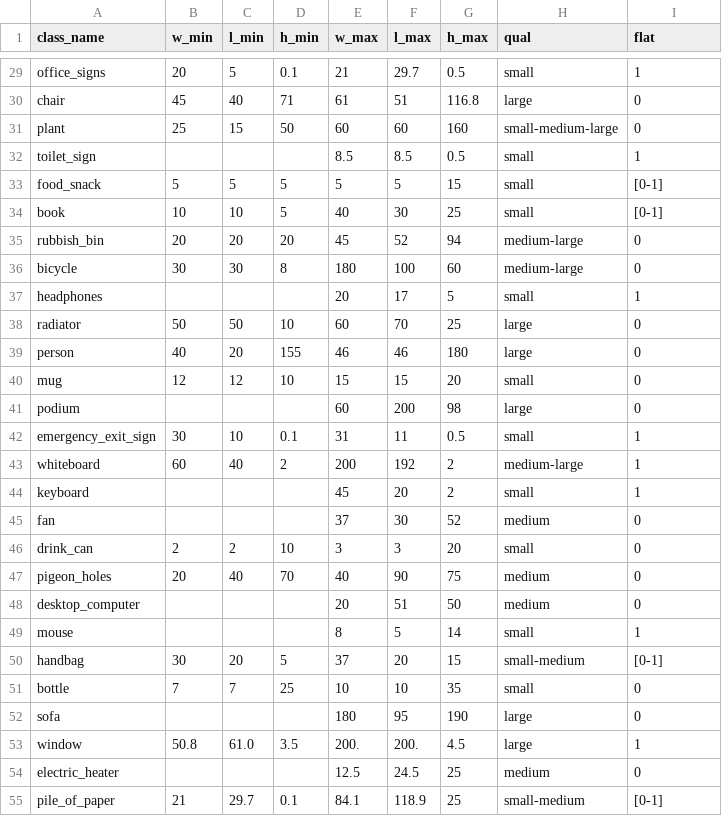
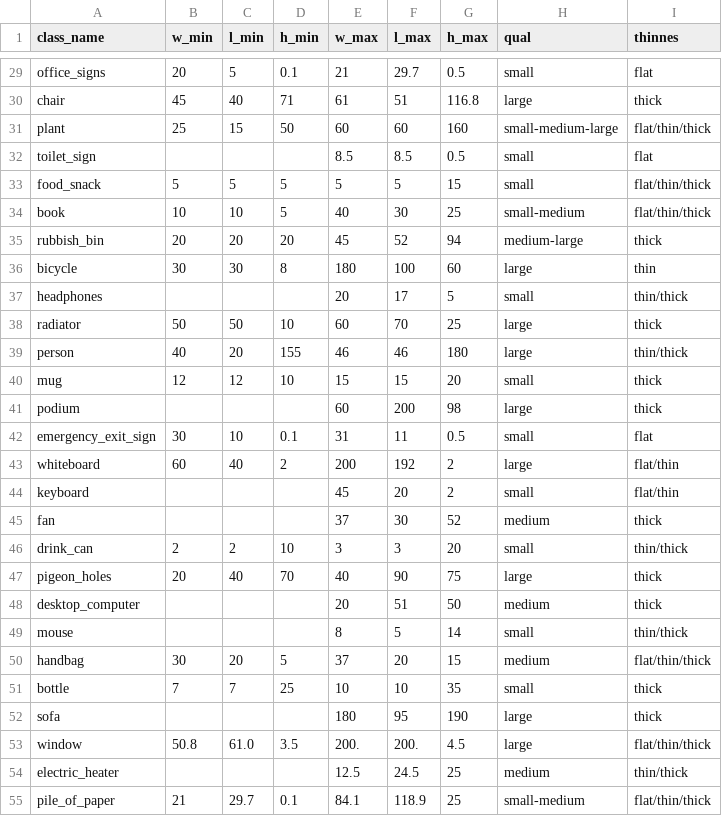
Before and after one commit to kmi-robots/object_reasoner, a CSV file: object_reasoner/data/KMi_obj_catalogue_manual.csv, drawn as a sheet; only a part is shown, gaps mark what is left out; the diff covers the shown part only; the diff names each change by its address in the sheet, - before the commit and + after, or states it on an @@ line.

```diff
--- a/object_reasoner/data/KMi_obj_catalogue_manual.csv
+++ b/object_reasoner/data/KMi_obj_catalogue_manual.csv
-I1: flat
+I1: thinnes
-I29 (thinnes): 1
+I29 (thinnes): flat
-I30 (thinnes): 0
+I30 (thinnes): thick
-I31 (thinnes): 0
+I31 (thinnes): flat/thin/thick
-I32 (thinnes): 1
+I32 (thinnes): flat
-I33:I34 (thinnes): [0-1]
+I33:I34 (thinnes): flat/thin/thick
-H34 (qual): small
+H34 (qual): small-medium
-I35 (thinnes): 0
+I35 (thinnes): thick
-H36 (qual): medium-large
+H36 (qual): large
-I36 (thinnes): 0
+I36 (thinnes): thin
-I37 (thinnes): 1
+I37 (thinnes): thin/thick
-I38 (thinnes): 0
+I38 (thinnes): thick
-I39 (thinnes): 0
+I39 (thinnes): thin/thick
-I40:I41 (thinnes): 0
+I40:I41 (thinnes): thick
-I42 (thinnes): 1
+I42 (thinnes): flat
-H43 (qual): medium-large
+H43 (qual): large
-I43:I44 (thinnes): 1
+I43:I44 (thinnes): flat/thin
-I45 (thinnes): 0
+I45 (thinnes): thick
-I46 (thinnes): 0
+I46 (thinnes): thin/thick
-H47 (qual): medium
+H47 (qual): large
-I47:I48 (thinnes): 0
+I47:I48 (thinnes): thick
-I49 (thinnes): 1
+I49 (thinnes): thin/thick
-H50 (qual): small-medium
+H50 (qual): medium
-I50 (thinnes): [0-1]
+I50 (thinnes): flat/thin/thick
-I51:I52 (thinnes): 0
+I51:I52 (thinnes): thick
-I53 (thinnes): 1
+I53 (thinnes): flat/thin/thick
-I54 (thinnes): 0
+I54 (thinnes): thin/thick
-I55 (thinnes): [0-1]
+I55 (thinnes): flat/thin/thick
```
Also changed, not shown: 40 edited cells elsewhere in this file, 7 other files.
